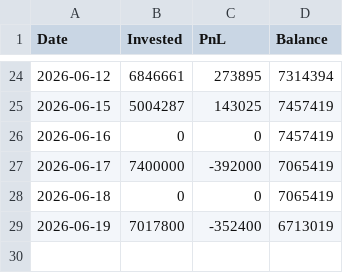
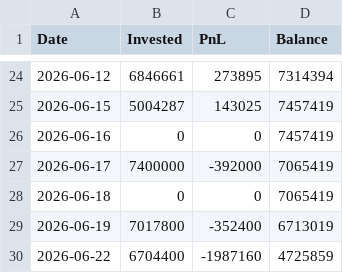
Before and after one commit to bong93/ai_stock_advisor_master, a CSV file: mock_invest_history.csv, drawn as a sheet; only a part is shown, gaps mark what is left out.

```diff
--- a/mock_invest_history.csv
+++ b/mock_invest_history.csv
@@ -29 +29,2 @@
 2026-06-19,7017800,-352400,6713019
+2026-06-22,6704400,-1987160,4725859
```
